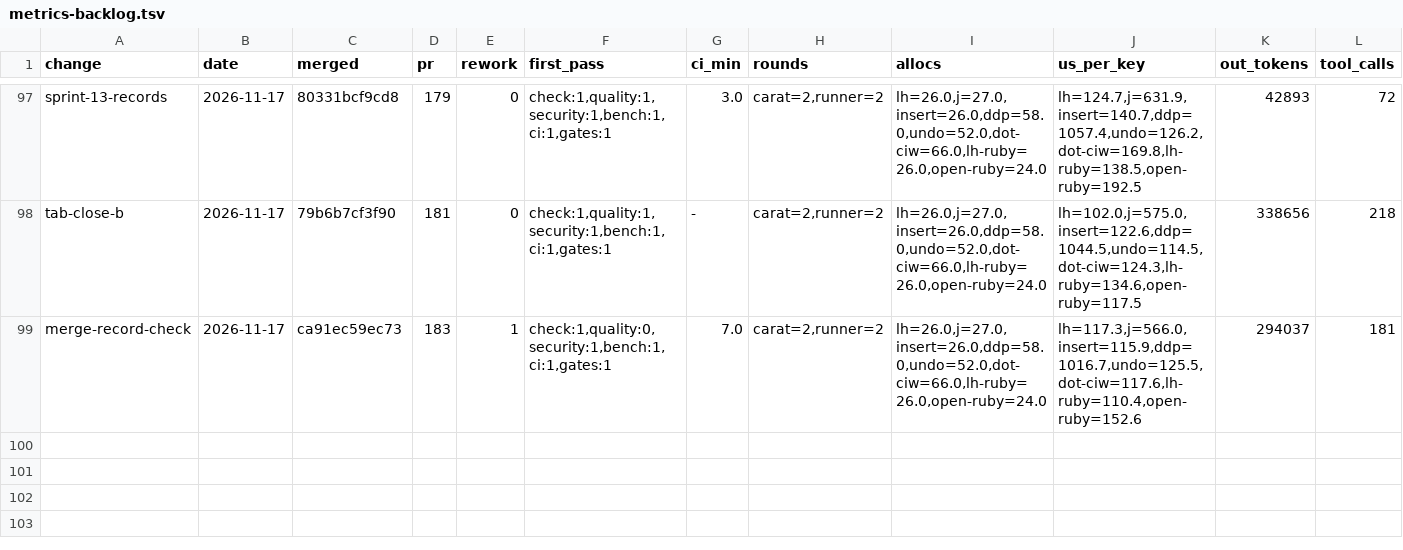
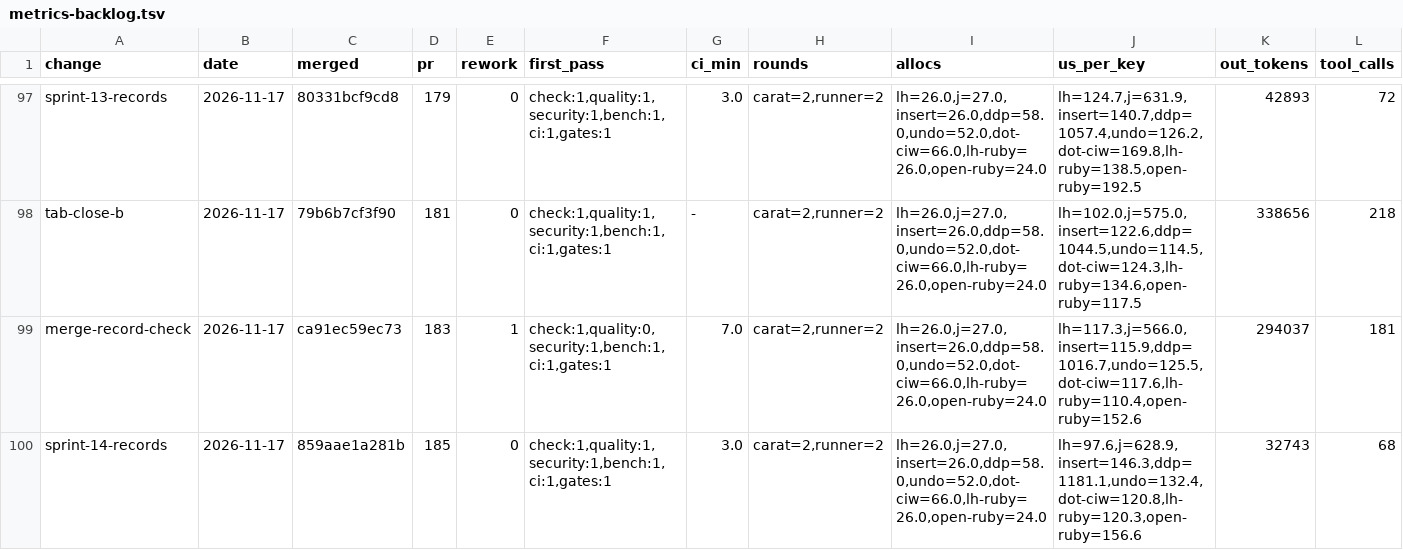
Before and after one commit to oraul/carat, a TSV file: docs/metrics-backlog.tsv, drawn as a sheet; only a part is shown, gaps mark what is left out; rows hold the shown columns only; the diff names each change by its address in the sheet, - before the commit and + after, or states it on an @@ line.

```diff
--- a/docs/metrics-backlog.tsv
+++ b/docs/metrics-backlog.tsv
+row 100: sprint-14-records | 2026-11-17 | 859aae1a281b | 185 | 0 | check:1,quality:1,security:1,bench:1,ci:1,gates:1 | 3.0 | carat=2,runner=2 | lh=26.0,j=27.0,insert=26.0,ddp=58.0,undo=52.0,dot-ciw=66.0,lh-ruby=26.0,open-ruby=24.0 | lh=97.6,j=628.9,insert=146.3,ddp=1181.1,undo=132.4,dot-ciw=120.8,lh-ruby=120.3,open-ruby=156.6 | 32743 | 68
```
Also changed, not shown: 2 other files.
